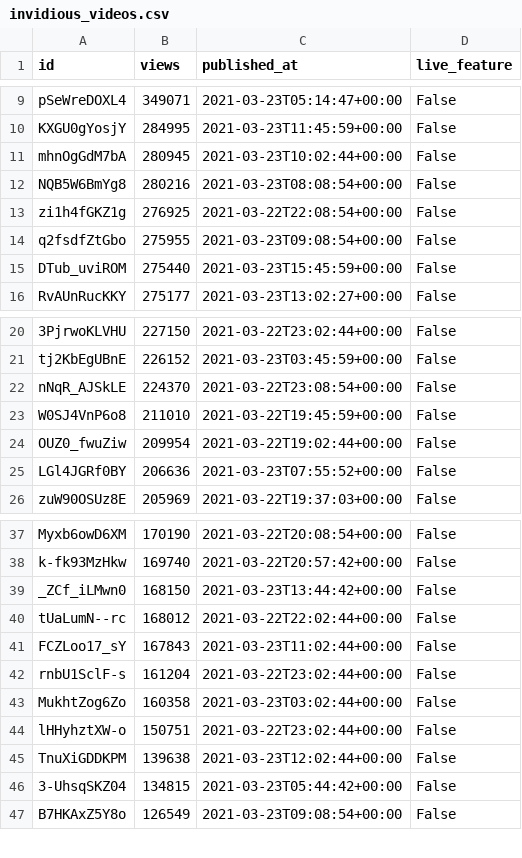
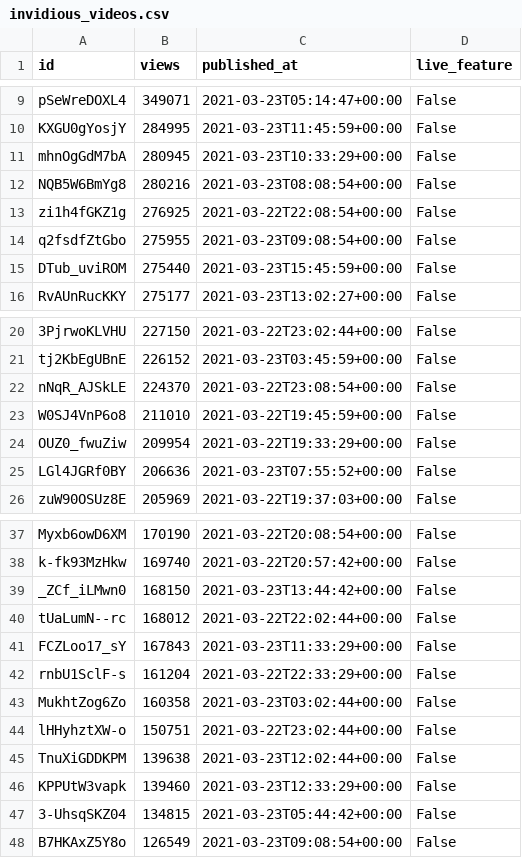
Before and after one commit to cross-internet/api, a CSV file: public/invidious_videos.csv, drawn as a sheet; only a part is shown, gaps mark what is left out; the diff covers the shown part only.

```diff
--- a/public/invidious_videos.csv
+++ b/public/invidious_videos.csv
@@ -10,3 +10,3 @@ pSeWreDOXL4,349071,2021-03-23T05:14:47+00:00,False
 KXGU0gYosjY,284995,2021-03-23T11:45:59+00:00,False
-mhnOgGdM7bA,280945,2021-03-23T10:02:44+00:00,False
+mhnOgGdM7bA,280945,2021-03-23T10:33:29+00:00,False
 NQB5W6BmYg8,280216,2021-03-23T08:08:54+00:00,False
@@ -23,3 +23,3 @@ nNqR_AJSkLE,224370,2021-03-22T23:08:54+00:00,False
 W0SJ4VnP6o8,211010,2021-03-22T19:45:59+00:00,False
-OUZ0_fwuZiw,209954,2021-03-22T19:02:44+00:00,False
+OUZ0_fwuZiw,209954,2021-03-22T19:33:29+00:00,False
 LGl4JGRf0BY,206636,2021-03-23T07:55:52+00:00,False
@@ -40,4 +40,4 @@ _ZCf_iLMwn0,168150,2021-03-23T13:44:42+00:00,False
 tUaLumN--rc,168012,2021-03-22T22:02:44+00:00,False
-FCZLoo17_sY,167843,2021-03-23T11:02:44+00:00,False
-rnbU1SclF-s,161204,2021-03-22T23:02:44+00:00,False
+FCZLoo17_sY,167843,2021-03-23T11:33:29+00:00,False
+rnbU1SclF-s,161204,2021-03-22T22:33:29+00:00,False
 MukhtZog6Zo,160358,2021-03-23T03:02:44+00:00,False
@@ -45,2 +45,3 @@ lHHyhztXW-o,150751,2021-03-22T23:02:44+00:00,False
 TnuXiGDDKPM,139638,2021-03-23T12:02:44+00:00,False
+KPPUtW3vapk,139460,2021-03-23T12:33:29+00:00,False
 3-UhsqSKZ04,134815,2021-03-23T05:44:42+00:00,False
```
Also changed, not shown: 12 added rows, 2 removed rows and 3 edited cells elsewhere in this file, 1 other file.
